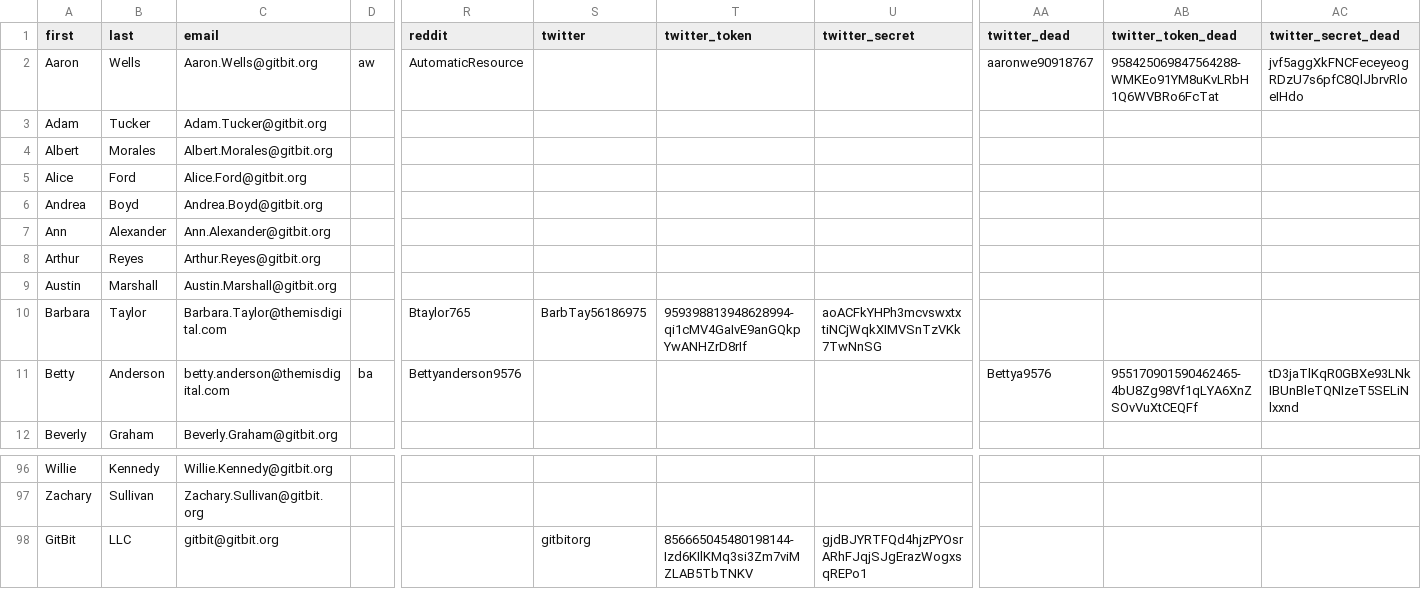
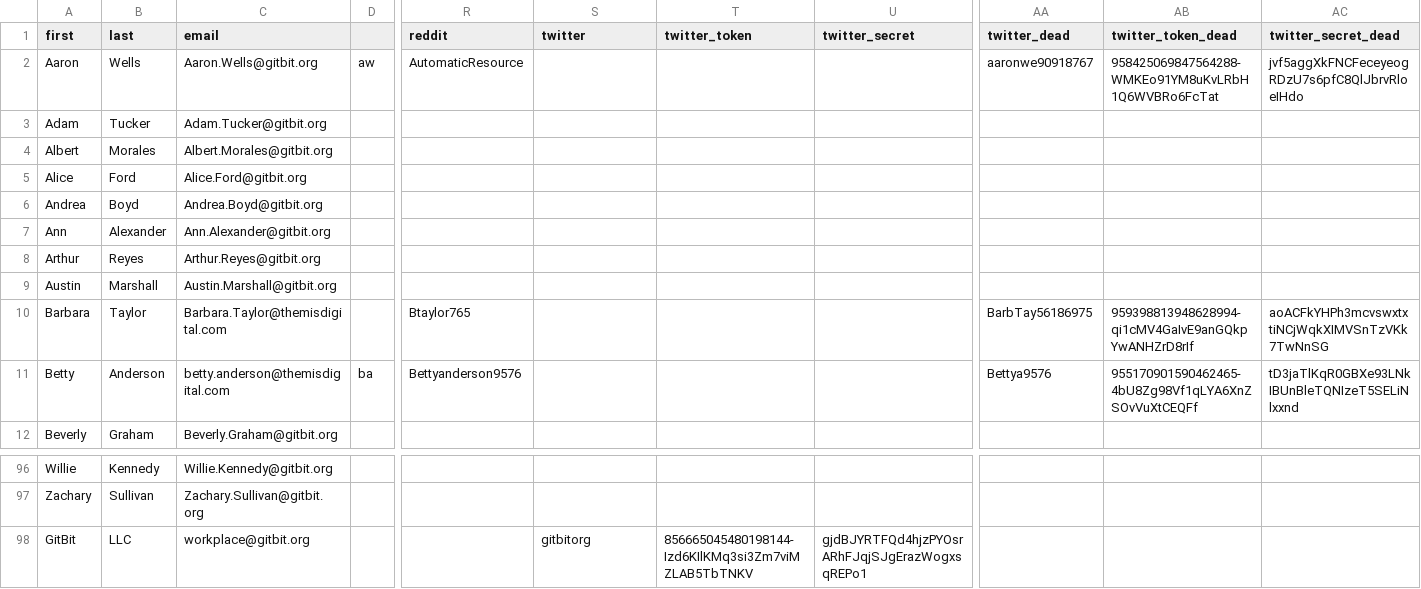
Before and after one commit to gruberjl/workplace, a CSV file: packages/data/people.csv, drawn as a sheet; only a part is shown, gaps mark what is left out; the diff names each change by its address in the sheet, - before the commit and + after, or states it on an @@ line.

Commit message:
updated gitbit email address

```diff
--- a/packages/data/people.csv
+++ b/packages/data/people.csv
-S10 (twitter): BarbTay56186975
+S10 (twitter): (empty)
-T10 (twitter_token): 959398813948628994-qi1cMV4GaIvE9anGQkpYwANHZrD8rIf
+T10 (twitter_token): (empty)
-U10 (twitter_secret): aoACFkYHPh3mcvswxtxtiNCjWqkXIMVSnTzVKk7TwNnSG
+U10 (twitter_secret): (empty)
-AA10 (twitter_dead): (empty)
+AA10 (twitter_dead): BarbTay56186975
-AB10 (twitter_token_dead): (empty)
+AB10 (twitter_token_dead): 959398813948628994-qi1cMV4GaIvE9anGQkpYwANHZrD8rIf
-AC10 (twitter_secret_dead): (empty)
+AC10 (twitter_secret_dead): aoACFkYHPh3mcvswxtxtiNCjWqkXIMVSnTzVKk7TwNnSG
-C98 (email): gitbit@gitbit.org
+C98 (email): workplace@gitbit.org
```
